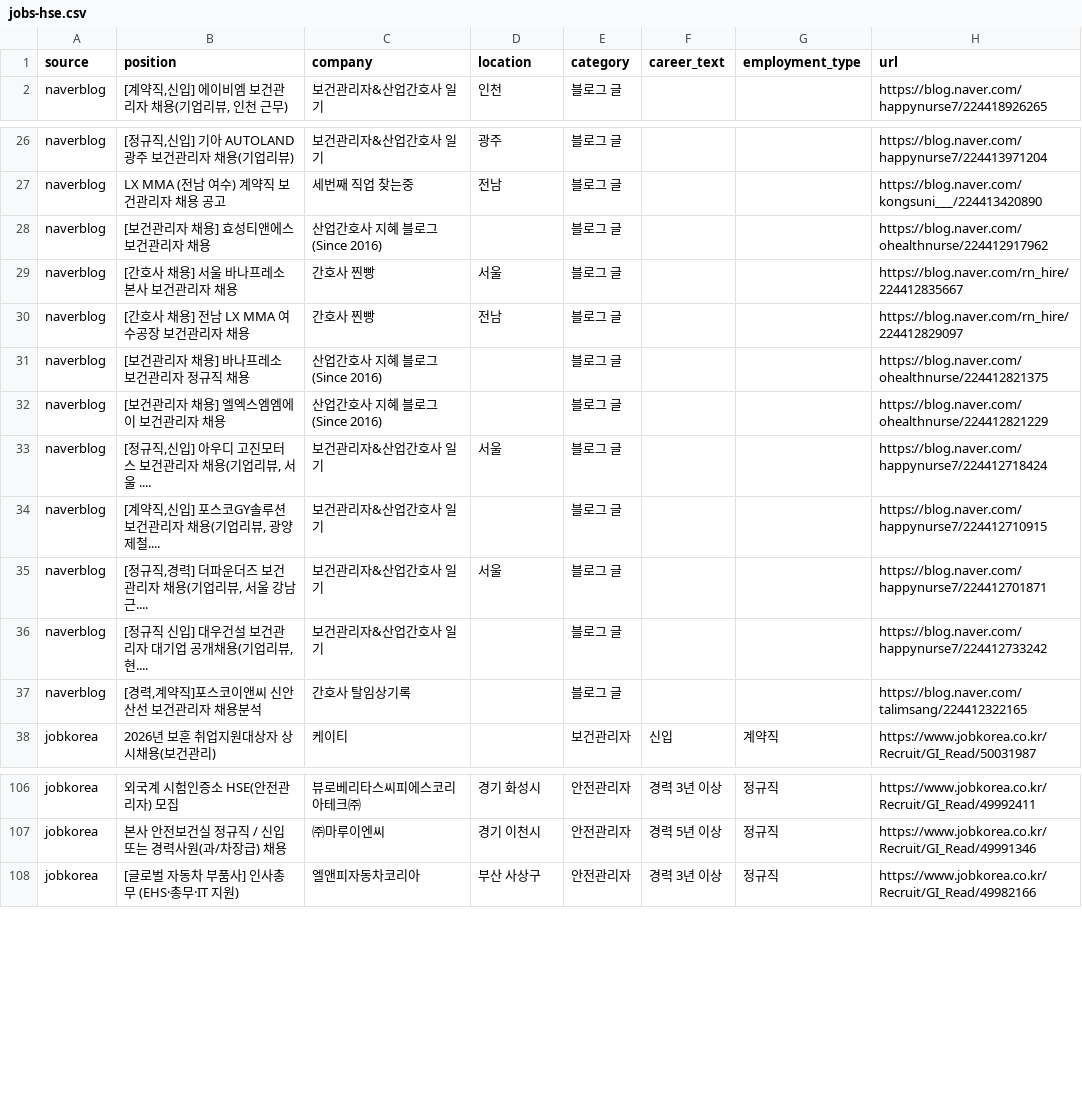
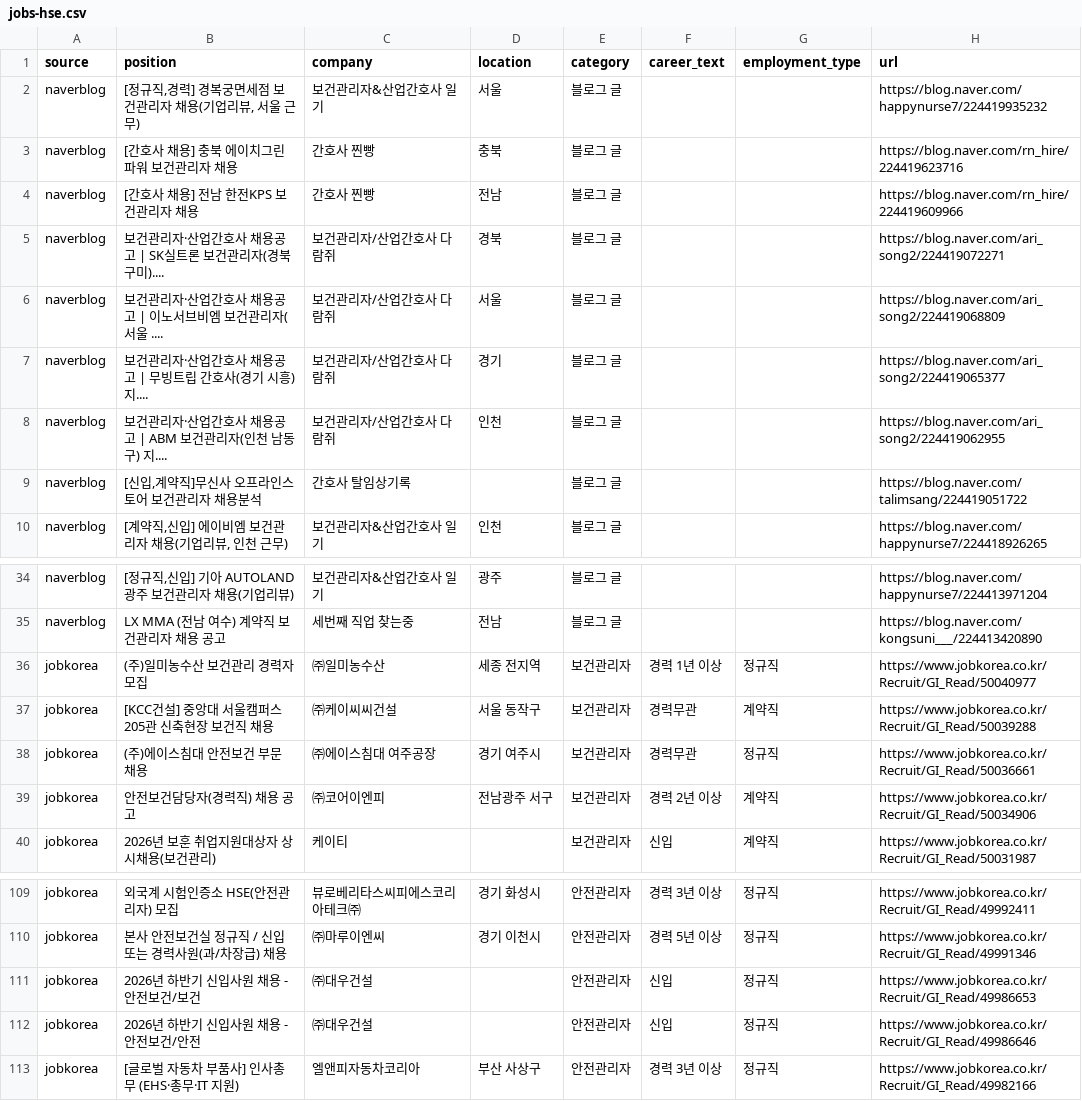
Before and after one commit to JDDongSiu/wanted-jobs, a CSV file: jobs-hse.csv, drawn as a sheet; only a part is shown, gaps mark what is left out; removed rows and columns are numbered as before the commit, all else as after; the diff covers the shown part only; the diff names each change by its address in the sheet, - before the commit and + after, or states it on an @@ line.

Commit message:
chore: update job data (local)

```diff
--- a/jobs-hse.csv
+++ b/jobs-hse.csv
+row 2: naverblog | [정규직,경력] 경복궁면세점 보건관리자 채용(기업리뷰, 서울 근무) | 보건관리자&산업간호사 일기 | 서울 | 블로그 글 |  |  | https://blog.naver.com/happynurse7/224419935232
+row 3: naverblog | [간호사 채용] 충북 에이치그린파워 보건관리자 채용 | 간호사 찐빵 | 충북 | 블로그 글 |  |  | https://blog.naver.com/rn_hire/224419623716
+row 4: naverblog | [간호사 채용] 전남 한전KPS 보건관리자 채용 | 간호사 찐빵 | 전남 | 블로그 글 |  |  | https://blog.naver.com/rn_hire/224419609966
+row 5: naverblog | 보건관리자·산업간호사 채용공고 | SK실트론 보건관리자(경북 구미).... | 보건관리자/산업간호사 다람쥐 | 경북 | 블로그 글 |  |  | https://blog.naver.com/ari_song2/224419072271
+row 6: naverblog | 보건관리자·산업간호사 채용공고 | 이노서브비엠 보건관리자(서울 .... | 보건관리자/산업간호사 다람쥐 | 서울 | 블로그 글 |  |  | https://blog.naver.com/ari_song2/224419068809
+row 7: naverblog | 보건관리자·산업간호사 채용공고 | 무빙트립 간호사(경기 시흥) 지.... | 보건관리자/산업간호사 다람쥐 | 경기 | 블로그 글 |  |  | https://blog.naver.com/ari_song2/224419065377
+row 8: naverblog | 보건관리자·산업간호사 채용공고 | ABM 보건관리자(인천 남동구) 지.... | 보건관리자/산업간호사 다람쥐 | 인천 | 블로그 글 |  |  | https://blog.naver.com/ari_song2/224419062955
+row 9: naverblog | [신입,계약직]무신사 오프라인스토어 보건관리자 채용분석 | 간호사 탈임상기록 |  | 블로그 글 |  |  | https://blog.naver.com/talimsang/224419051722
-row 28: naverblog | [보건관리자 채용] 효성티앤에스 보건관리자 채용 | 산업간호사 지혜 블로그(Since 2016) |  | 블로그 글 |  |  | https://blog.naver.com/ohealthnurse/224412917962
-row 29: naverblog | [간호사 채용] 서울 바나프레소 본사 보건관리자 채용 | 간호사 찐빵 | 서울 | 블로그 글 |  |  | https://blog.naver.com/rn_hire/224412835667
-row 30: naverblog | [간호사 채용] 전남 LX MMA 여수공장 보건관리자 채용 | 간호사 찐빵 | 전남 | 블로그 글 |  |  | https://blog.naver.com/rn_hire/224412829097
-row 31: naverblog | [보건관리자 채용] 바나프레소 보건관리자 정규직 채용 | 산업간호사 지혜 블로그(Since 2016) |  | 블로그 글 |  |  | https://blog.naver.com/ohealthnurse/224412821375
-row 32: naverblog | [보건관리자 채용] 엘엑스엠엠에이 보건관리자 채용 | 산업간호사 지혜 블로그(Since 2016) |  | 블로그 글 |  |  | https://blog.naver.com/ohealthnurse/224412821229
-row 33: naverblog | [정규직,신입] 아우디 고진모터스 보건관리자 채용(기업리뷰, 서울 .... | 보건관리자&산업간호사 일기 | 서울 | 블로그 글 |  |  | https://blog.naver.com/happynurse7/224412718424
-row 34: naverblog | [계약직,신입] 포스코GY솔루션 보건관리자 채용(기업리뷰, 광양제철.... | 보건관리자&산업간호사 일기 |  | 블로그 글 |  |  | https://blog.naver.com/happynurse7/224412710915
-row 35: naverblog | [정규직,경력] 더파운더즈 보건관리자 채용(기업리뷰, 서울 강남 근.... | 보건관리자&산업간호사 일기 | 서울 | 블로그 글 |  |  | https://blog.naver.com/happynurse7/224412701871
-row 36: naverblog | [정규직 신입] 대우건설 보건관리자 대기업 공개채용(기업리뷰, 현.... | 보건관리자&산업간호사 일기 |  | 블로그 글 |  |  | https://blog.naver.com/happynurse7/224412733242
-row 37: naverblog | [경력,계약직]포스코이앤씨 신안산선 보건관리자 채용분석 | 간호사 탈임상기록 |  | 블로그 글 |  |  | https://blog.naver.com/talimsang/224412322165
+row 36: jobkorea | (주)일미농수산 보건관리 경력자 모집 | ㈜일미농수산 | 세종 전지역 | 보건관리자 | 경력 1년 이상 | 정규직 | https://www.jobkorea.co.kr/Recruit/GI_Read/50040977
+row 37: jobkorea | [KCC건설] 중앙대 서울캠퍼스 205관 신축현장 보건직 채용 | ㈜케이씨씨건설 | 서울 동작구 | 보건관리자 | 경력무관 | 계약직 | https://www.jobkorea.co.kr/Recruit/GI_Read/50039288
+row 38: jobkorea | (주)에이스침대 안전보건 부문 채용 | ㈜에이스침대 여주공장 | 경기 여주시 | 보건관리자 | 경력무관 | 정규직 | https://www.jobkorea.co.kr/Recruit/GI_Read/50036661
+row 39: jobkorea | 안전보건담당자(경력직) 채용 공고 | ㈜코어이엔피 | 전남광주 서구 | 보건관리자 | 경력 2년 이상 | 계약직 | https://www.jobkorea.co.kr/Recruit/GI_Read/50034906
+row 111: jobkorea | 2026년 하반기 신입사원 채용 - 안전보건/보건 | ㈜대우건설 |  | 안전관리자 | 신입 | 정규직 | https://www.jobkorea.co.kr/Recruit/GI_Read/49986653
+row 112: jobkorea | 2026년 하반기 신입사원 채용 - 안전보건/안전 | ㈜대우건설 |  | 안전관리자 | 신입 | 정규직 | https://www.jobkorea.co.kr/Recruit/GI_Read/49986646
```
Also changed, not shown: 2 added rows, 1 removed row and 2 moved rows elsewhere in this file, jobs.csv, 2 other files.
